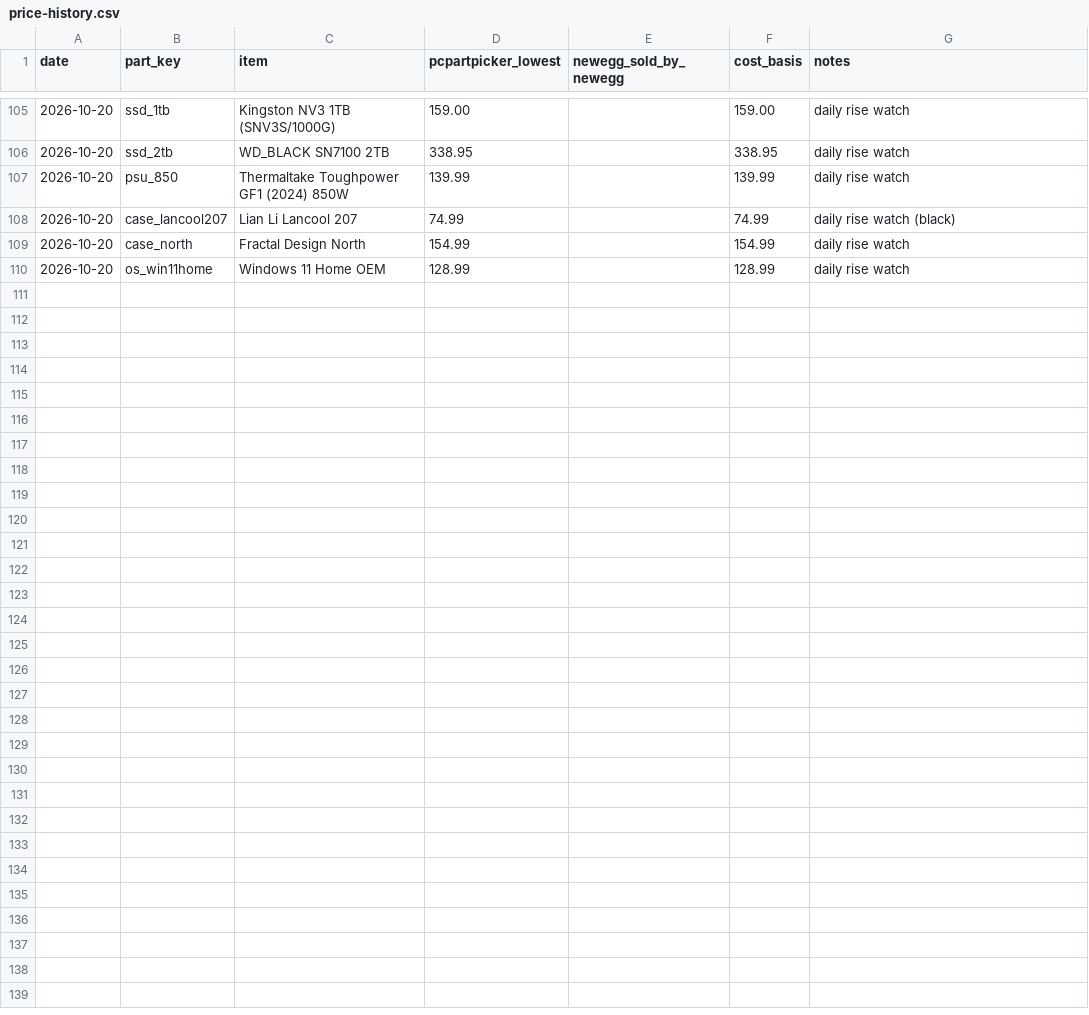
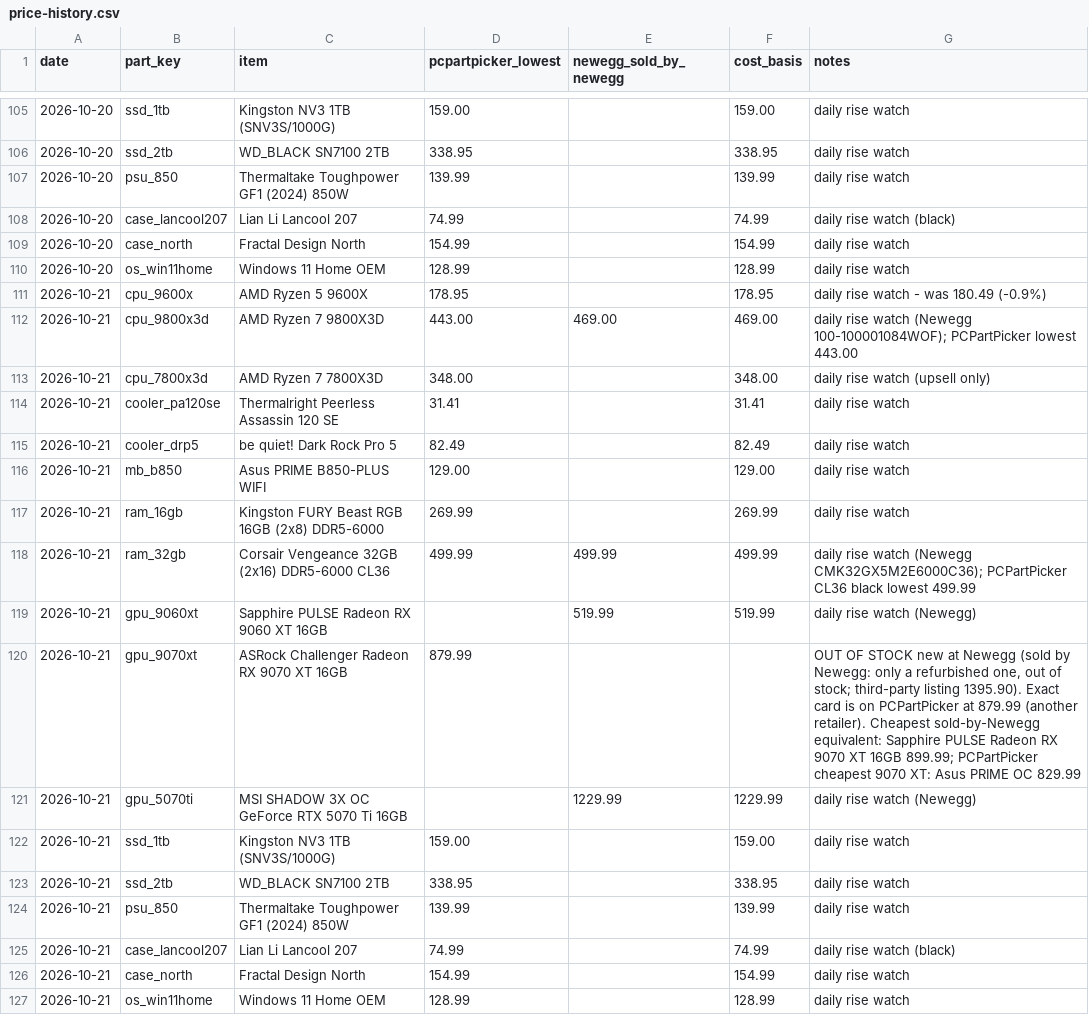
Before and after one commit to olegnochka/framefoundry, a CSV file: public/data/price-history.csv, drawn as a sheet; only a part is shown, gaps mark what is left out; the diff names each change by its address in the sheet, - before the commit and + after, or states it on an @@ line.

Commit message:
Daily part prices 2026-10-21
Automated by the Frame Foundry daily price check.

```diff
--- a/public/data/price-history.csv
+++ b/public/data/price-history.csv
+row 111: 2026-10-21 | cpu_9600x | AMD Ryzen 5 9600X | 178.95 |  | 178.95 | daily rise watch - was 180.49 (-0.9%)
+row 112: 2026-10-21 | cpu_9800x3d | AMD Ryzen 7 9800X3D | 443.00 | 469.00 | 469.00 | daily rise watch (Newegg 100-100001084WOF); PCPartPicker lowest 443.00
+row 113: 2026-10-21 | cpu_7800x3d | AMD Ryzen 7 7800X3D | 348.00 |  | 348.00 | daily rise watch (upsell only)
+row 114: 2026-10-21 | cooler_pa120se | Thermalright Peerless Assassin 120 SE | 31.41 |  | 31.41 | daily rise watch
+row 115: 2026-10-21 | cooler_drp5 | be quiet! Dark Rock Pro 5 | 82.49 |  | 82.49 | daily rise watch
+row 116: 2026-10-21 | mb_b850 | Asus PRIME B850-PLUS WIFI | 129.00 |  | 129.00 | daily rise watch
+row 117: 2026-10-21 | ram_16gb | Kingston FURY Beast RGB 16GB (2x8) DDR5-6000 | 269.99 |  | 269.99 | daily rise watch
+row 118: 2026-10-21 | ram_32gb | Corsair Vengeance 32GB (2x16) DDR5-6000 CL36 | 499.99 | 499.99 | 499.99 | daily rise watch (Newegg CMK32GX5M2E6000C36); PCPartPicker CL36 black lowest 499.99
+row 119: 2026-10-21 | gpu_9060xt | Sapphire PULSE Radeon RX 9060 XT 16GB |  | 519.99 | 519.99 | daily rise watch (Newegg)
+row 120: 2026-10-21 | gpu_9070xt | ASRock Challenger Radeon RX 9070 XT 16GB | 879.99 |  |  | OUT OF STOCK new at Newegg (sold by Newegg: only a refurbished one, out of stock; third-party listing 1395.90). Exact card is on PCPartPicker at 879.99 (another retailer). Cheapest sold-by-Newegg equivalent: Sapphire PULSE Radeon RX 9070 XT 16GB 899.99; PCPartPicker cheapest 9070 XT: Asus PRIME OC 829.99
+row 121: 2026-10-21 | gpu_5070ti | MSI SHADOW 3X OC GeForce RTX 5070 Ti 16GB |  | 1229.99 | 1229.99 | daily rise watch (Newegg)
+row 122: 2026-10-21 | ssd_1tb | Kingston NV3 1TB (SNV3S/1000G) | 159.00 |  | 159.00 | daily rise watch
+row 123: 2026-10-21 | ssd_2tb | WD_BLACK SN7100 2TB | 338.95 |  | 338.95 | daily rise watch
+row 124: 2026-10-21 | psu_850 | Thermaltake Toughpower GF1 (2024) 850W | 139.99 |  | 139.99 | daily rise watch
+row 125: 2026-10-21 | case_lancool207 | Lian Li Lancool 207 | 74.99 |  | 74.99 | daily rise watch (black)
+row 126: 2026-10-21 | case_north | Fractal Design North | 154.99 |  | 154.99 | daily rise watch
+row 127: 2026-10-21 | os_win11home | Windows 11 Home OEM | 128.99 |  | 128.99 | daily rise watch
```
Also changed, not shown: public/data/builds-today.csv, public/data/prices-today.csv, 1 other file.
